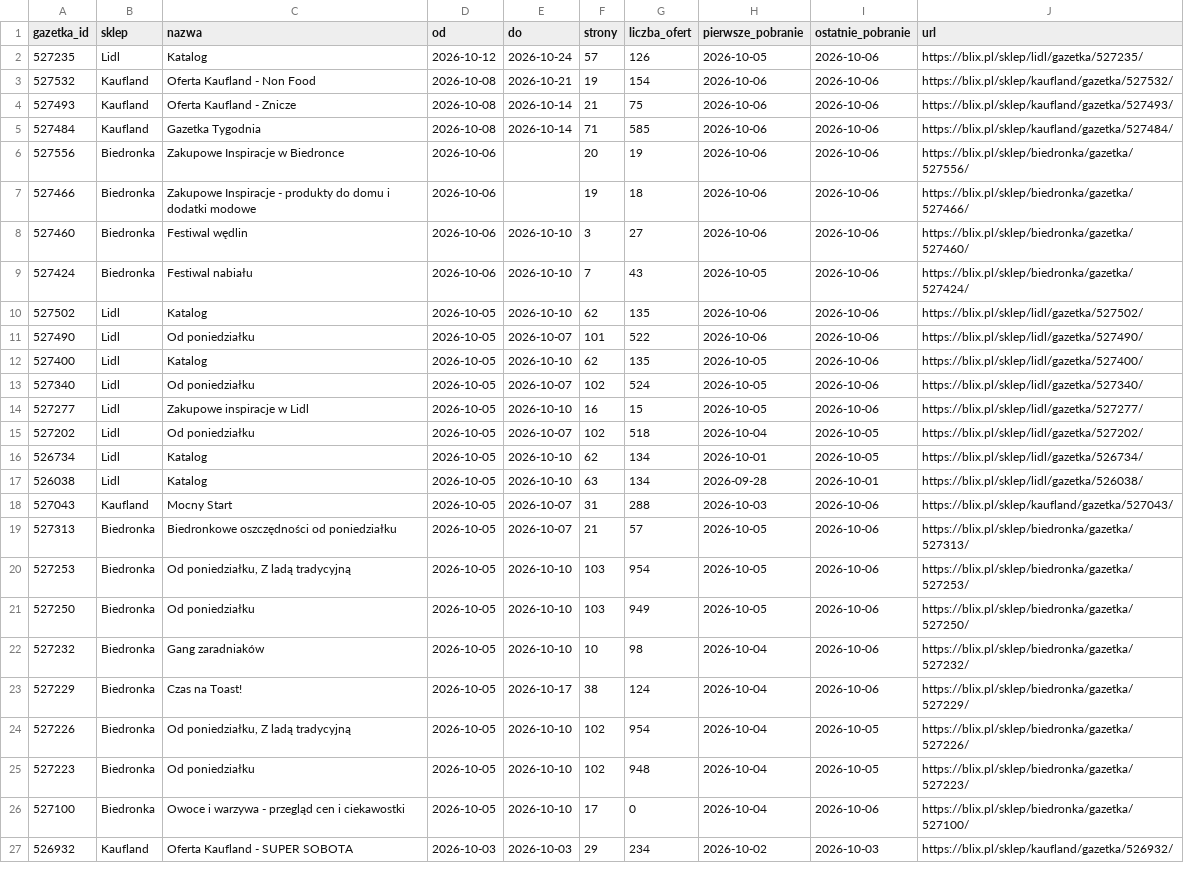
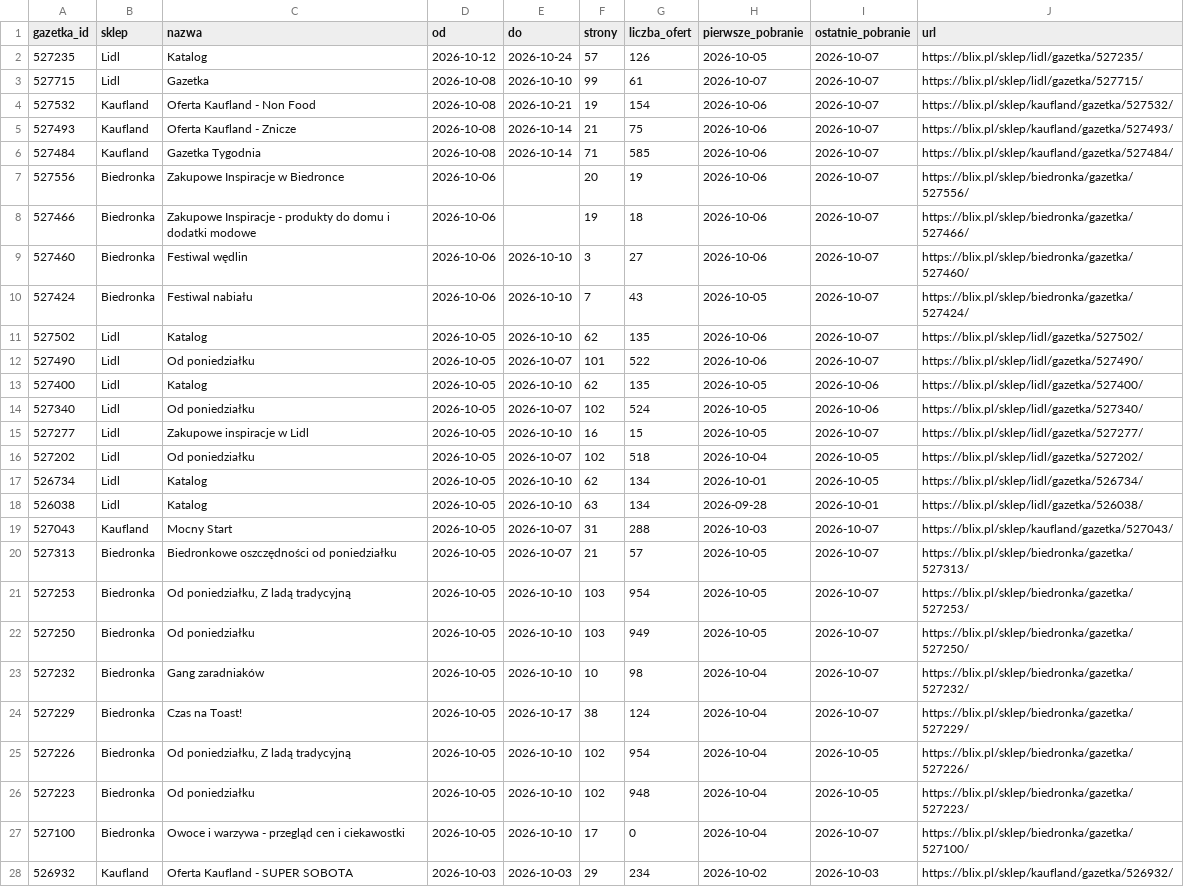
Before and after one commit to LivingMummy/gazetki, a CSV file: data/gazetki.csv, drawn as a sheet; only a part is shown; addresses are those after the commit; the diff covers the shown part only; the diff names each change by its address in the sheet, - before the commit and + after, or states it on an @@ line.

```diff
--- a/data/gazetki.csv
+++ b/data/gazetki.csv
-I2 (ostatnie_pobranie): 2026-10-06
+I2 (ostatnie_pobranie): 2026-10-07
+row 3: 527715 | Lidl | Gazetka | 2026-10-08 | 2026-10-10 | 99 | 61 | 2026-10-07 | 2026-10-07 | https://blix.pl/sklep/lidl/gazetka/527715/
-I4:I12 (ostatnie_pobranie): 2026-10-06
+I4:I12 (ostatnie_pobranie): 2026-10-07
-I15 (ostatnie_pobranie): 2026-10-06
+I15 (ostatnie_pobranie): 2026-10-07
-I19:I24 (ostatnie_pobranie): 2026-10-06
+I19:I24 (ostatnie_pobranie): 2026-10-07
-I27 (ostatnie_pobranie): 2026-10-06
+I27 (ostatnie_pobranie): 2026-10-07
```
Also changed, not shown: 14 edited cells elsewhere in this file, 1 other file.
